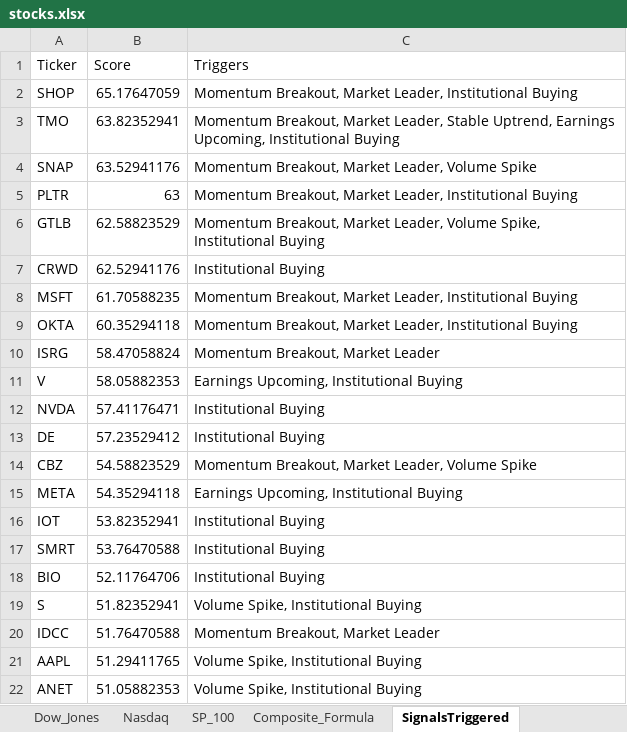
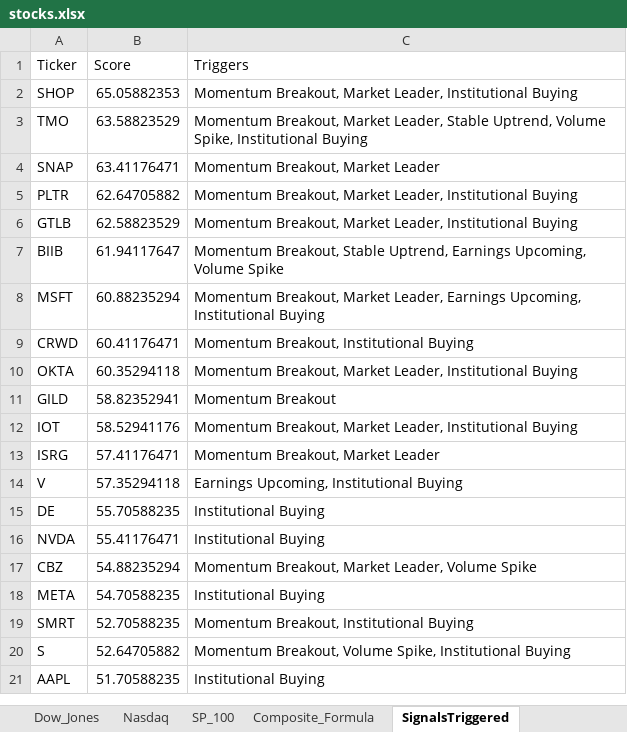
Before and after one commit to srijaipur/stocks-analytics-engine, an Excel workbook: stocks.xlsx, sheet SignalsTriggered, drawn as a sheet; only a part is shown; values as stored, in another font and other column widths than the file's, no borders; removed rows and columns are numbered as before the commit, all else as after; the diff covers the shown part only; the diff names each change by its address in the sheet, - before the commit and + after, or states it on an @@ line.

```diff
--- a/stocks.xlsx (sheet SignalsTriggered)
+++ b/stocks.xlsx (sheet SignalsTriggered)
-B2 (Score): 65.17647059
+B2 (Score): 65.05882353
-B3 (Score): 63.82352941
+B3 (Score): 63.58823529
-C3 (Triggers): …Stable Uptrend, Earnings Upcoming, Institutional Buying
+C3 (Triggers): …Stable Uptrend, Volume Spike, Institutional Buying
-B4 (Score): 63.52941176
+B4 (Score): 63.41176471
-C4 (Triggers): Momentum Breakout, Market Leader, Volume Spike
+C4 (Triggers): Momentum Breakout, Market Leader
-B5 (Score): 63
+B5 (Score): 62.64705882
-C6 (Triggers): …Market Leader, Volume Spike, Institutional Buying
+C6 (Triggers): …Market Leader, Institutional Buying
-row 7: CRWD | 62.52941176 | Institutional Buying
+row 7: BIIB | 61.94117647 | Momentum Breakout, Stable Uptrend, Earnings Upcoming, Volume Spike
-B8 (Score): 61.70588235
+B8 (Score): 60.88235294
-C8 (Triggers): …Market Leader, Institutional Buying
+C8 (Triggers): …Market Leader, Earnings Upcoming, Institutional Buying
+row 9: CRWD | 60.41176471 | Momentum Breakout, Institutional Buying
+row 11: GILD | 58.82352941 | Momentum Breakout
+row 12: IOT | 58.52941176 | Momentum Breakout, Market Leader, Institutional Buying
-B13 (Score): 58.47058824
+B13 (Score): 57.41176471
-B14 (Score): 58.05882353
+B14 (Score): 57.35294118
-row 12: NVDA | 57.41176471 | Institutional Buying
-B15 (Score): 57.23529412
+B15 (Score): 55.70588235
+row 16: NVDA | 55.41176471 | Institutional Buying
-B17 (Score): 54.58823529
+B17 (Score): 54.88235294
-B18 (Score): 54.35294118
+B18 (Score): 54.70588235
-C18 (Triggers): Earnings Upcoming, Institutional Buying
+C18 (Triggers): Institutional Buying
-row 16: IOT | 53.82352941 | Institutional Buying
-B19 (Score): 53.76470588
+B19 (Score): 52.70588235
-C19 (Triggers): Institutional Buying
+C19 (Triggers): Momentum Breakout, Institutional Buying
-row 18: BIO | 52.11764706 | Institutional Buying
-B20 (Score): 51.82352941
+B20 (Score): 52.64705882
-C20 (Triggers): Volume Spike, Institutional Buying
+C20 (Triggers): Momentum Breakout, Volume Spike, Institutional Buying
-row 20: IDCC | 51.76470588 | Momentum Breakout, Market Leader
-B21 (Score): 51.29411765
+B21 (Score): 51.70588235
-C21 (Triggers): Volume Spike, Institutional Buying
+C21 (Triggers): Institutional Buying
-row 22: ANET | 51.05882353 | Volume Spike, Institutional Buying
```
Also changed, not shown: 17 added rows, 16 removed rows and 13 edited cells elsewhere in this sheet, sheet ScoresCurrent, sheet ScoresPreviousDay, 4 other files.
